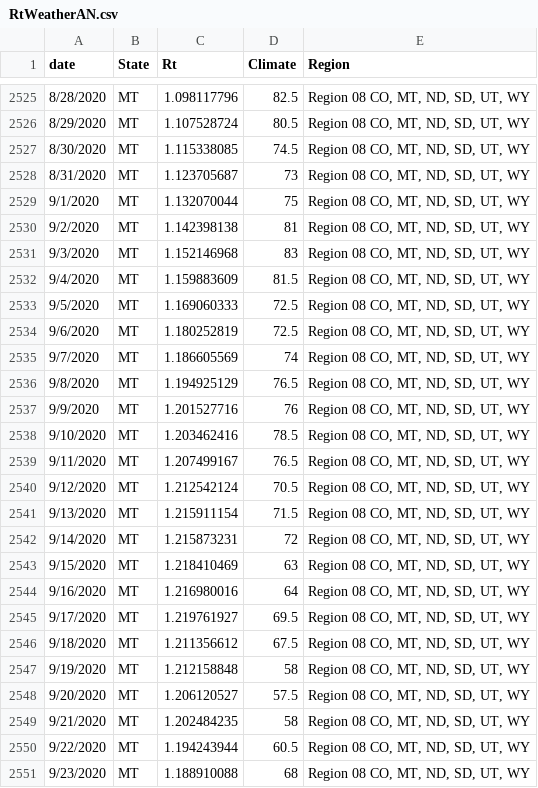
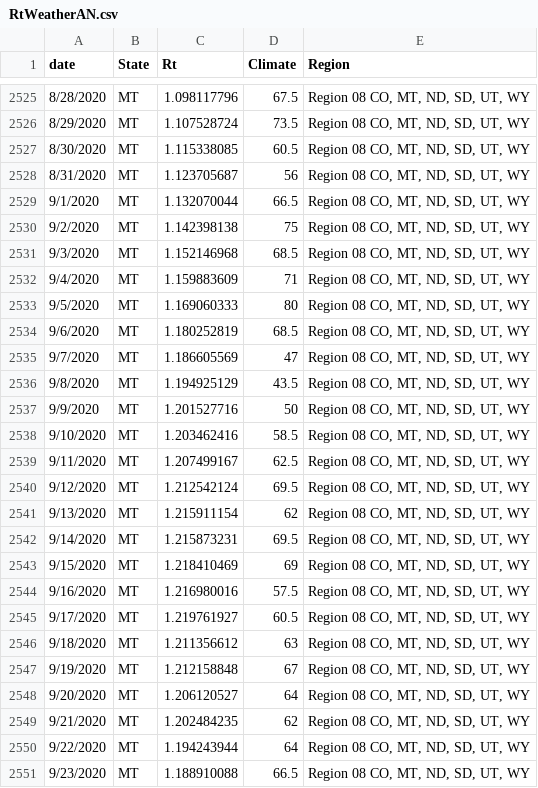
Before and after one commit to bluecatodd/pythonlearning, a CSV file: RtWeatherAN.csv, drawn as a sheet; only a part is shown, gaps mark what is left out; the diff covers the shown part only.

```diff
--- a/RtWeatherAN.csv
+++ b/RtWeatherAN.csv
@@ -2525,27 +2525,27 @@ date,State,Rt,Climate,Region
-8/28/2020,MT,1.098117796,82.5,"Region 08 CO, MT, ND, SD, UT, WY"
-8/29/2020,MT,1.107528724,80.5,"Region 08 CO, MT, ND, SD, UT, WY"
-8/30/2020,MT,1.115338085,74.5,"Region 08 CO, MT, ND, SD, UT, WY"
-8/31/2020,MT,1.123705687,73,"Region 08 CO, MT, ND, SD, UT, WY"
-9/1/2020,MT,1.132070044,75,"Region 08 CO, MT, ND, SD, UT, WY"
-9/2/2020,MT,1.142398138,81,"Region 08 CO, MT, ND, SD, UT, WY"
-9/3/2020,MT,1.152146968,83,"Region 08 CO, MT, ND, SD, UT, WY"
-9/4/2020,MT,1.159883609,81.5,"Region 08 CO, MT, ND, SD, UT, WY"
-9/5/2020,MT,1.169060333,72.5,"Region 08 CO, MT, ND, SD, UT, WY"
-9/6/2020,MT,1.180252819,72.5,"Region 08 CO, MT, ND, SD, UT, WY"
-9/7/2020,MT,1.186605569,74,"Region 08 CO, MT, ND, SD, UT, WY"
-9/8/2020,MT,1.194925129,76.5,"Region 08 CO, MT, ND, SD, UT, WY"
-9/9/2020,MT,1.201527716,76,"Region 08 CO, MT, ND, SD, UT, WY"
-9/10/2020,MT,1.203462416,78.5,"Region 08 CO, MT, ND, SD, UT, WY"
-9/11/2020,MT,1.207499167,76.5,"Region 08 CO, MT, ND, SD, UT, WY"
-9/12/2020,MT,1.212542124,70.5,"Region 08 CO, MT, ND, SD, UT, WY"
-9/13/2020,MT,1.215911154,71.5,"Region 08 CO, MT, ND, SD, UT, WY"
-9/14/2020,MT,1.215873231,72,"Region 08 CO, MT, ND, SD, UT, WY"
-9/15/2020,MT,1.218410469,63,"Region 08 CO, MT, ND, SD, UT, WY"
-9/16/2020,MT,1.216980016,64,"Region 08 CO, MT, ND, SD, UT, WY"
-9/17/2020,MT,1.219761927,69.5,"Region 08 CO, MT, ND, SD, UT, WY"
-9/18/2020,MT,1.211356612,67.5,"Region 08 CO, MT, ND, SD, UT, WY"
-9/19/2020,MT,1.212158848,58,"Region 08 CO, MT, ND, SD, UT, WY"
-9/20/2020,MT,1.206120527,57.5,"Region 08 CO, MT, ND, SD, UT, WY"
-9/21/2020,MT,1.202484235,58,"Region 08 CO, MT, ND, SD, UT, WY"
-9/22/2020,MT,1.194243944,60.5,"Region 08 CO, MT, ND, SD, UT, WY"
-9/23/2020,MT,1.188910088,68,"Region 08 CO, MT, ND, SD, UT, WY"
+8/28/2020,MT,1.098117796,67.5,"Region 08 CO, MT, ND, SD, UT, WY"
+8/29/2020,MT,1.107528724,73.5,"Region 08 CO, MT, ND, SD, UT, WY"
+8/30/2020,MT,1.115338085,60.5,"Region 08 CO, MT, ND, SD, UT, WY"
+8/31/2020,MT,1.123705687,56,"Region 08 CO, MT, ND, SD, UT, WY"
+9/1/2020,MT,1.132070044,66.5,"Region 08 CO, MT, ND, SD, UT, WY"
+9/2/2020,MT,1.142398138,75,"Region 08 CO, MT, ND, SD, UT, WY"
+9/3/2020,MT,1.152146968,68.5,"Region 08 CO, MT, ND, SD, UT, WY"
+9/4/2020,MT,1.159883609,71,"Region 08 CO, MT, ND, SD, UT, WY"
+9/5/2020,MT,1.169060333,80,"Region 08 CO, MT, ND, SD, UT, WY"
+9/6/2020,MT,1.180252819,68.5,"Region 08 CO, MT, ND, SD, UT, WY"
+9/7/2020,MT,1.186605569,47,"Region 08 CO, MT, ND, SD, UT, WY"
+9/8/2020,MT,1.194925129,43.5,"Region 08 CO, MT, ND, SD, UT, WY"
+9/9/2020,MT,1.201527716,50,"Region 08 CO, MT, ND, SD, UT, WY"
+9/10/2020,MT,1.203462416,58.5,"Region 08 CO, MT, ND, SD, UT, WY"
+9/11/2020,MT,1.207499167,62.5,"Region 08 CO, MT, ND, SD, UT, WY"
+9/12/2020,MT,1.212542124,69.5,"Region 08 CO, MT, ND, SD, UT, WY"
+9/13/2020,MT,1.215911154,62,"Region 08 CO, MT, ND, SD, UT, WY"
+9/14/2020,MT,1.215873231,69.5,"Region 08 CO, MT, ND, SD, UT, WY"
+9/15/2020,MT,1.218410469,69,"Region 08 CO, MT, ND, SD, UT, WY"
+9/16/2020,MT,1.216980016,57.5,"Region 08 CO, MT, ND, SD, UT, WY"
+9/17/2020,MT,1.219761927,60.5,"Region 08 CO, MT, ND, SD, UT, WY"
+9/18/2020,MT,1.211356612,63,"Region 08 CO, MT, ND, SD, UT, WY"
+9/19/2020,MT,1.212158848,67,"Region 08 CO, MT, ND, SD, UT, WY"
+9/20/2020,MT,1.206120527,64,"Region 08 CO, MT, ND, SD, UT, WY"
+9/21/2020,MT,1.202484235,62,"Region 08 CO, MT, ND, SD, UT, WY"
+9/22/2020,MT,1.194243944,64,"Region 08 CO, MT, ND, SD, UT, WY"
+9/23/2020,MT,1.188910088,66.5,"Region 08 CO, MT, ND, SD, UT, WY"
```
Also changed, not shown: 69 edited cells elsewhere in this file.
